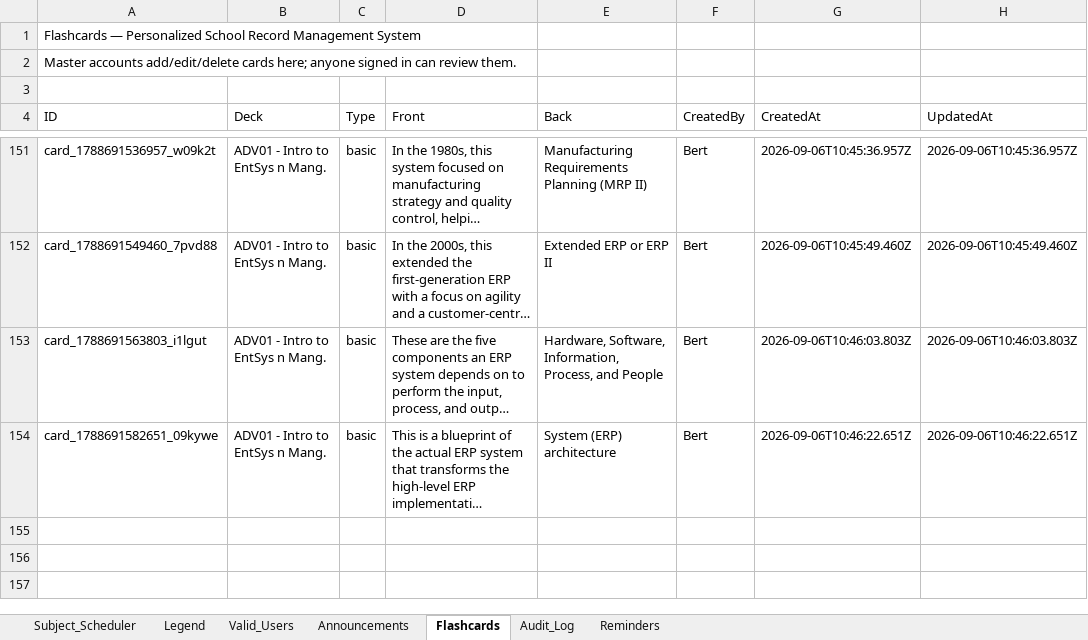
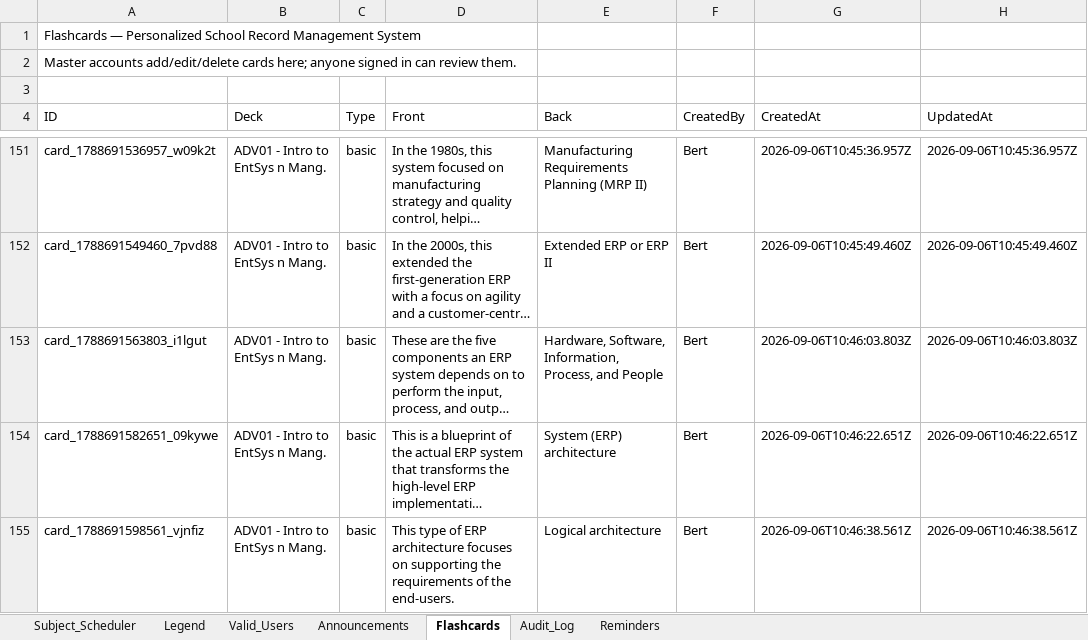
Before and after one commit to fielalbert2026/school-record-management-system, an Excel workbook: Subject_Scheduler.xlsx, sheet Flashcards, drawn as a sheet; only a part is shown, gaps mark what is left out; long unchanged cells end in …; values as stored, in another font and other column widths than the file's, no borders; the diff names each change by its address in the sheet, - before the commit and + after, or states it on an @@ line.

Commit message:
Flashcards: Add Flashcard — by Bert

```diff
--- a/Subject_Scheduler.xlsx (sheet Flashcards)
+++ b/Subject_Scheduler.xlsx (sheet Flashcards)
+row 155: card_1788691598561_vjnfiz | ADV01 - Intro to EntSys n Mang. | basic | This type of ERP architecture focuses on supporting the requirements of the end-users. | Logical architecture | Bert | 2026-09-06T10:46:38.561Z | 2026-09-06T10:46:38.561Z
```
Also changed, not shown: sheet Audit_Log.
